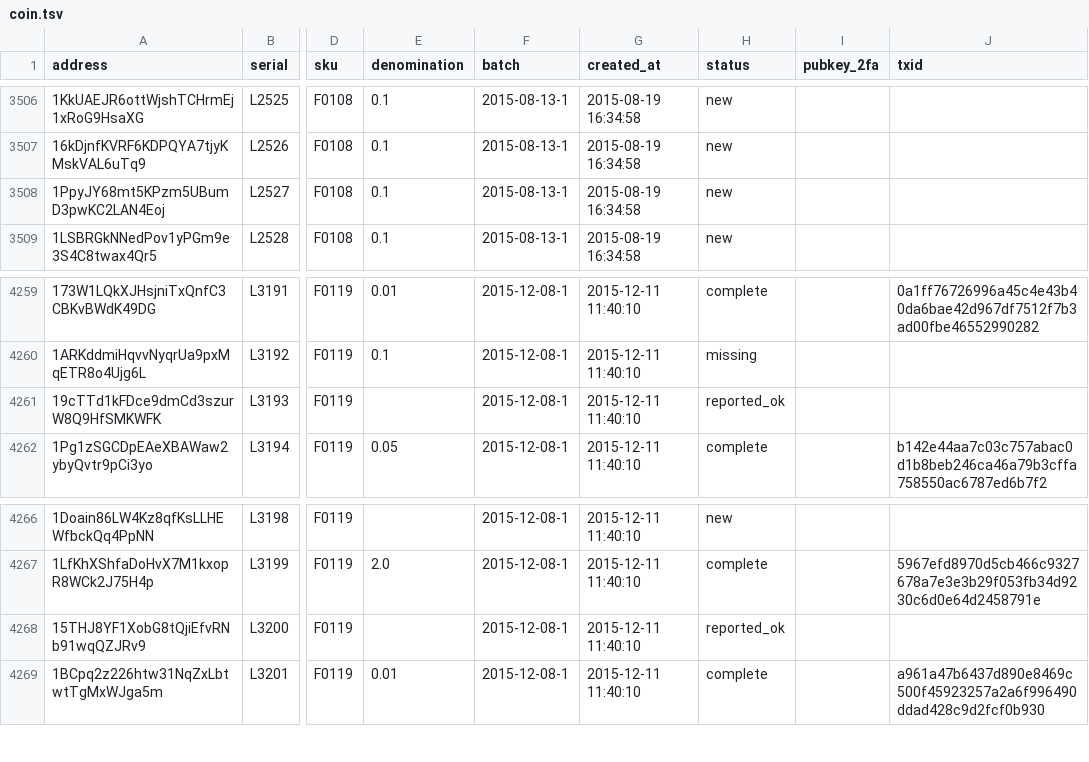
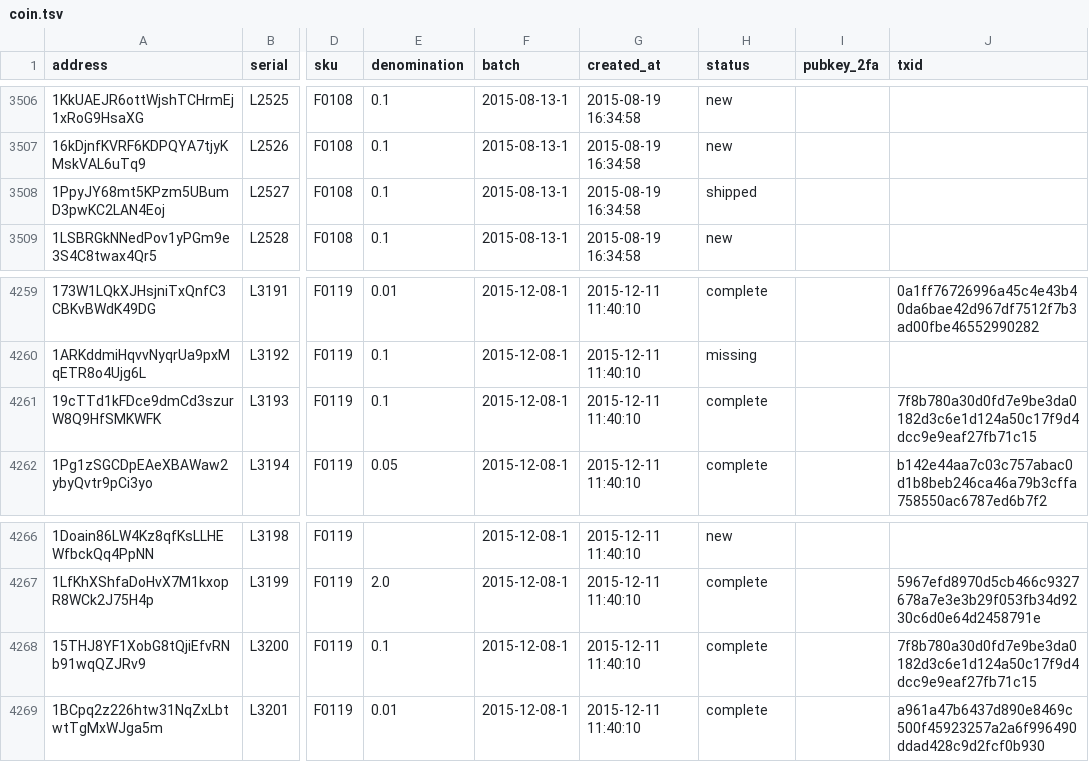
Before and after one commit to prasos/denarium-database, a TSV file: coin.tsv, drawn as a sheet; only a part is shown, gaps mark what is left out; the diff covers the shown part only; the diff names each change by its address in the sheet, - before the commit and + after, or states it on an @@ line.

Commit message:
Daily coin status update

```diff
--- a/coin.tsv
+++ b/coin.tsv
-H3508 (status): new
+H3508 (status): shipped
-E4261 (denomination): (empty)
+E4261 (denomination): 0.1
-H4261 (status): reported_ok
+H4261 (status): complete
-J4261 (txid): (empty)
+J4261 (txid): 7f8b780a30d0fd7e9be3da0182d3c6e1d124a50c17f9d4dcc9e9eaf27fb71c15
-E4268 (denomination): (empty)
+E4268 (denomination): 0.1
-H4268 (status): reported_ok
+H4268 (status): complete
-J4268 (txid): (empty)
+J4268 (txid): 7f8b780a30d0fd7e9be3da0182d3c6e1d124a50c17f9d4dcc9e9eaf27fb71c15
```
Also changed, not shown: 18 edited cells elsewhere in this file, 1 other file.
